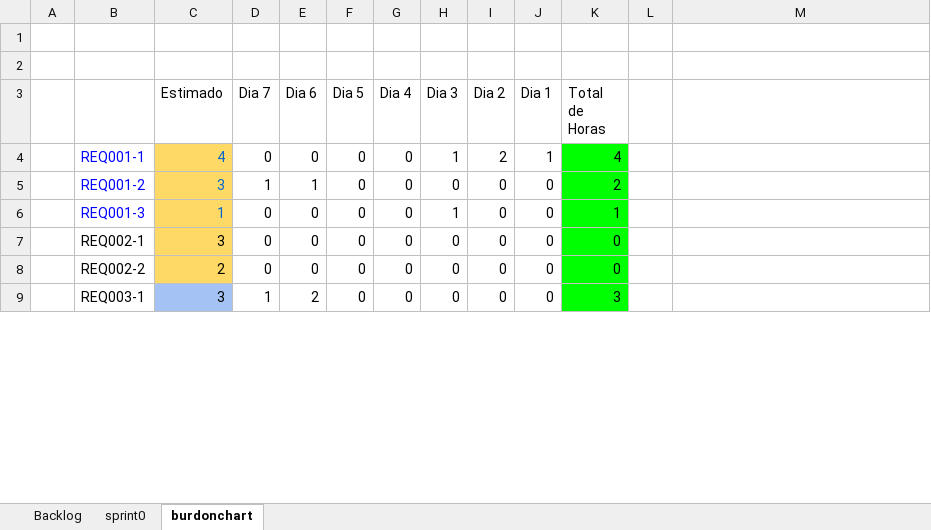
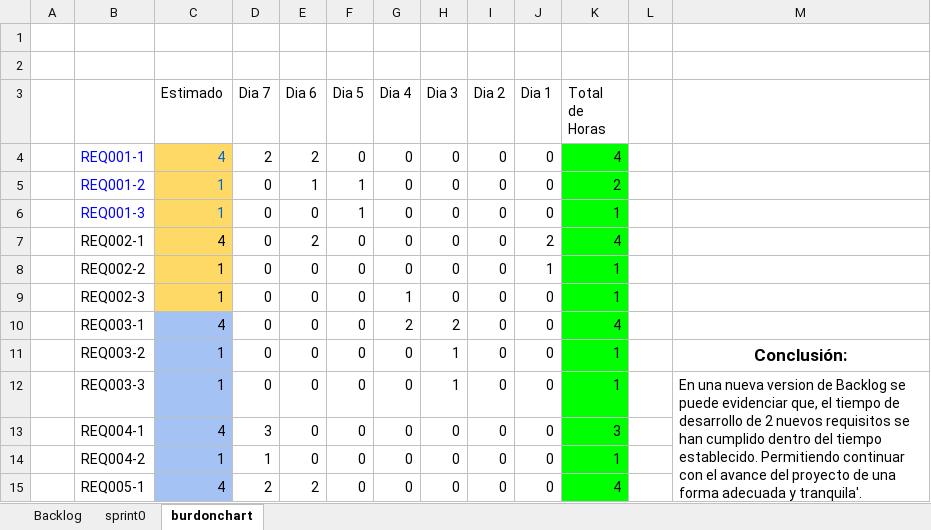
Before and after one commit to jorgera10/8311_G4_ADSW, an Excel workbook: PREGAME/1. ELICITACION/1.6 Backlog/G4_Backlog_V.2.0.xlsx, sheet burdonchart, drawn as a sheet; only a part is shown; values as stored, in another font and other column widths than the file's, no borders; charts and pictures and table styles not drawn; addresses are those after the commit; the diff covers the shown part only; the diff names each change by its address in the sheet, - before the commit and + after, or states it on an @@ line.

Commit message:
backlog2

```diff
--- a/PREGAME/1. ELICITACION/1.6 Backlog/G4_Backlog_V.2.0.xlsx (sheet burdonchart)
+++ b/PREGAME/1. ELICITACION/1.6 Backlog/G4_Backlog_V.2.0.xlsx (sheet burdonchart)
-D4 (Dia 7): 0
+D4 (Dia 7): 2
-E4 (Dia 6): 0
+E4 (Dia 6): 2
-H4 (Dia 3): 1
+H4 (Dia 3): 0
-I4 (Dia 2): 2
+I4 (Dia 2): 0
-J4 (Dia 1): 1
+J4 (Dia 1): 0
-C5 (Estimado): 3
+C5 (Estimado): 1
-D5 (Dia 7): 1
+D5 (Dia 7): 0
-F5 (Dia 5): 0
+F5 (Dia 5): 1
+row 6:  | REQ001-3 | 1 | 0 | 0 | 1 | 0 | 0 | 0 | 0 | 1
+row 7:  | REQ002-1 | 4 | 0 | 2 | 0 | 0 | 0 | 0 | 2 | 4
+row 8:  | REQ002-2 | 1 | 0 | 0 | 0 | 0 | 0 | 0 | 1 | 1
+row 9:  | REQ002-3 | 1 | 0 | 0 | 0 | 1 | 0 | 0 | 0 | 1
+row 10:  | REQ003-1 | 4 | 0 | 0 | 0 | 2 | 2 | 0 | 0 | 4
-B11: REQ001-3
+B11: REQ003-2
-B11 text colour: #0000FF
+B11 text colour: black
@@ C11 fill: #FFD966 → #A4C2F4, text colour: #0066CC → black @@
-M11: (empty)
+M11: Conclusión:
+row 12:  | REQ003-3 | 1 | 0 | 0 | 0 | 0 | 1 | 0 | 0 | 1 |  | En una nueva version de Backlog se puede evidenciar que, el tiempo de desarrollo de 2 nuevos requisitos se han cumplido dentro del tiempo establecido. Permitiendo continuar con el avance del proyecto de una forma adecuada y tranquila'.
-B13: REQ002-1
+B13: REQ004-1
-C13 (Estimado): 3
+C13 (Estimado): 4
-C13:C14 fill: #FFD966
+C13:C14 fill: #A4C2F4
-D13 (Dia 7): 0
+D13 (Dia 7): 3
-K13 (Total de Horas): 0
+K13 (Total de Horas): 3
-B14: REQ002-2
+B14: REQ004-2
-C14 (Estimado): 2
+C14 (Estimado): 1
-D14 (Dia 7): 0
+D14 (Dia 7): 1
-K14 (Total de Horas): 0
+K14 (Total de Horas): 1
-B15: REQ003-1
+B15: REQ005-1
-C15 (Estimado): 3
+C15 (Estimado): 4
-D15 (Dia 7): 1
+D15 (Dia 7): 2
-K15 (Total de Horas): 3
+K15 (Total de Horas): 4
```
Also changed, not shown: 5 added rows, 2 removed rows and 4 edited cells elsewhere in this sheet, sheet sprint0, sheet Backlog, formulas that keep their value, charts or pictures.
